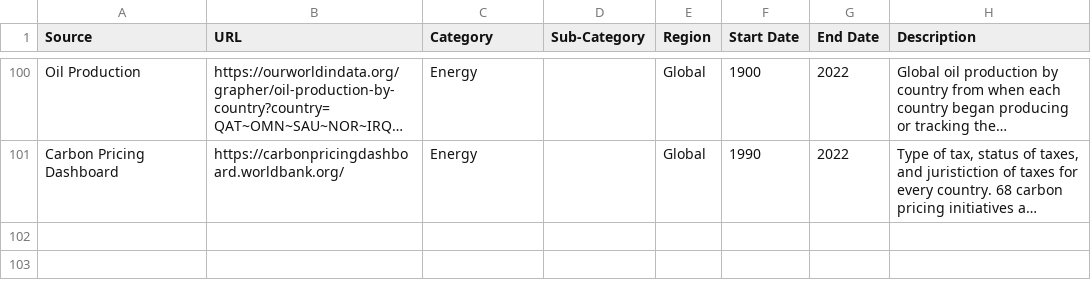
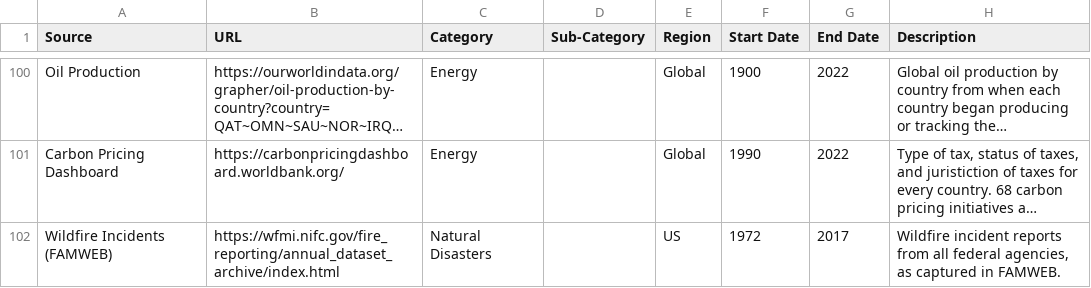
Before and after one commit to pbaylis/website, a CSV file: static/csv/env-econ-datasets-sample.csv, drawn as a sheet; only a part is shown, gaps mark what is left out; long unchanged cells end in …; the diff names each change by its address in the sheet, - before the commit and + after, or states it on an @@ line.

Commit message:
Link to paper and new fire dataset

```diff
--- a/static/csv/env-econ-datasets-sample.csv
+++ b/static/csv/env-econ-datasets-sample.csv
+row 102: Wildfire Incidents (FAMWEB) | https://wfmi.nifc.gov/fire_reporting/annual_dataset_archive/index.html | Natural Disasters |  | US | 1972 | 2017 | Wildfire incident reports from all federal agencies, as captured in FAMWEB.
```
Also changed, not shown: 4 other files.
